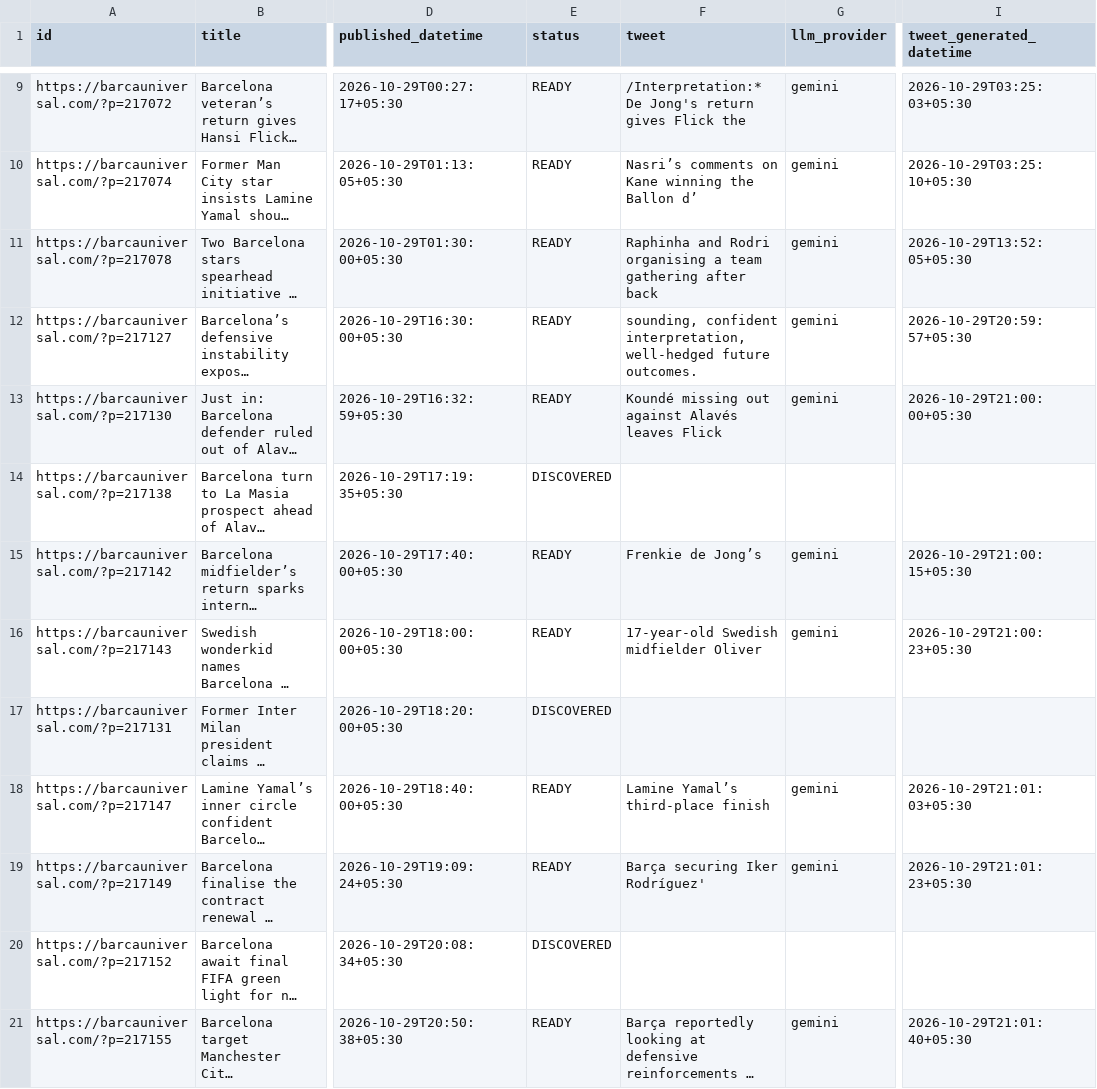
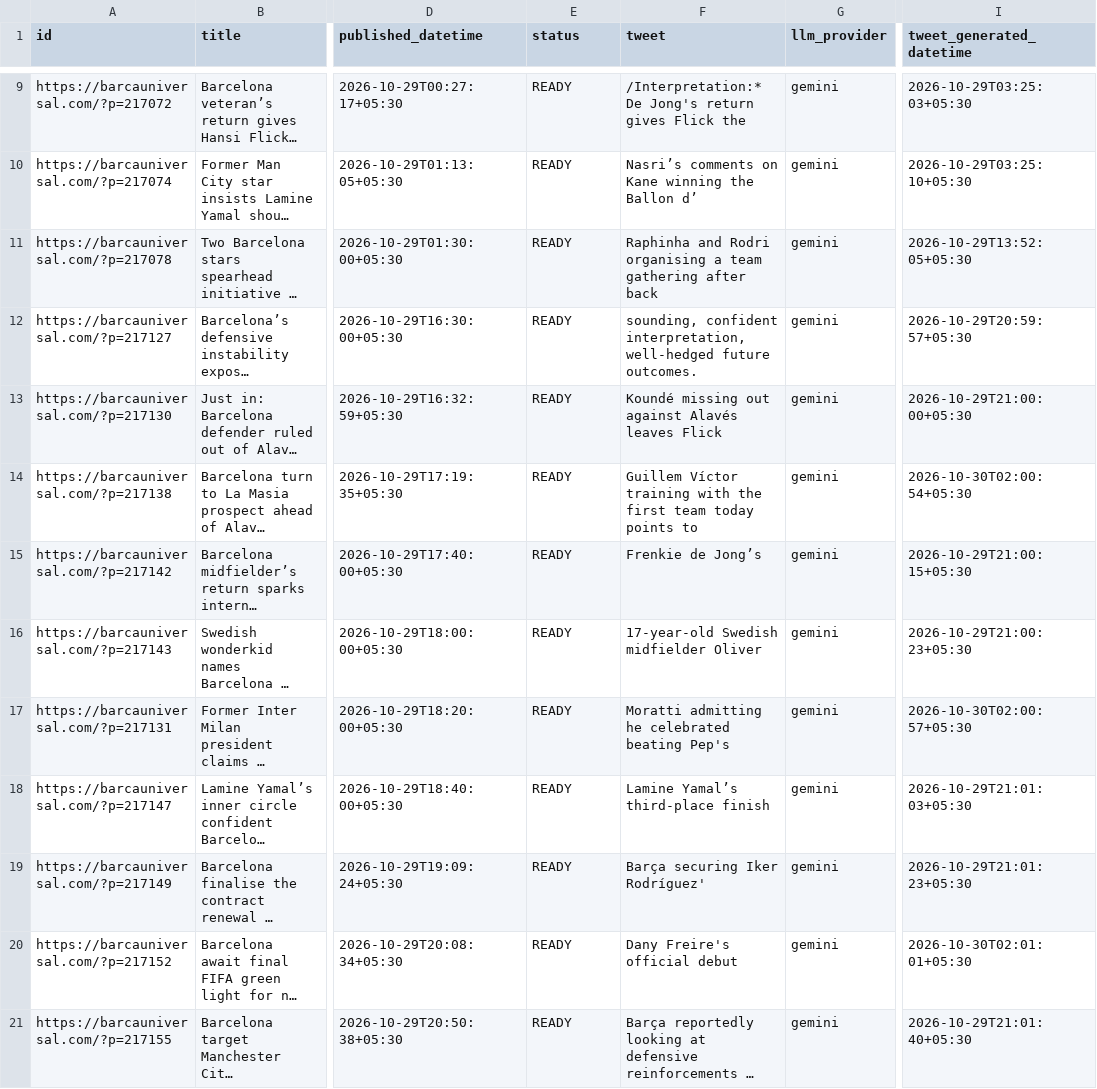
Before and after one commit to dinesh-kanakaraj/Kestrel, a CSV file: logs/tweet_log_2026-10-29.csv, drawn as a sheet; only a part is shown, gaps mark what is left out; long unchanged cells end in …; the diff names each change by its address in the sheet, - before the commit and + after, or states it on an @@ line.

```diff
--- a/logs/tweet_log_2026-10-29.csv
+++ b/logs/tweet_log_2026-10-29.csv
-E14 (status): DISCOVERED
+E14 (status): READY
-F14 (tweet): (empty)
+F14 (tweet): Guillem Víctor training with the first team today points to
-G14 (llm_provider): (empty)
+G14 (llm_provider): gemini
-I14 (tweet_generated_datetime): (empty)
+I14 (tweet_generated_datetime): 2026-10-30T02:00:54+05:30
-E17 (status): DISCOVERED
+E17 (status): READY
-F17 (tweet): (empty)
+F17 (tweet): Moratti admitting he celebrated beating Pep's
-G17 (llm_provider): (empty)
+G17 (llm_provider): gemini
-I17 (tweet_generated_datetime): (empty)
+I17 (tweet_generated_datetime): 2026-10-30T02:00:57+05:30
-E20 (status): DISCOVERED
+E20 (status): READY
-F20 (tweet): (empty)
+F20 (tweet): Dany Freire's official debut
-G20 (llm_provider): (empty)
+G20 (llm_provider): gemini
-I20 (tweet_generated_datetime): (empty)
+I20 (tweet_generated_datetime): 2026-10-30T02:01:01+05:30
```
Also changed, not shown: logs/tweet_log_2026-10-30.csv.
